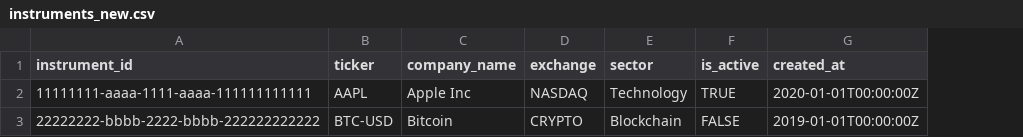
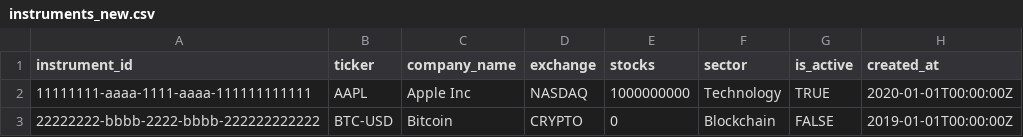
Before and after one commit to darvenx/LEAP-Capstone-TP, a CSV file: database/seed/instruments_new.csv, drawn as a sheet; the diff names each change by its address in the sheet, - before the commit and + after, or states it on an @@ line.

```diff
--- a/database/seed/instruments_new.csv
+++ b/database/seed/instruments_new.csv
+column E (stocks), rows 2-3: 1000000000 | 0
```
Also changed, not shown: 16 other files.
